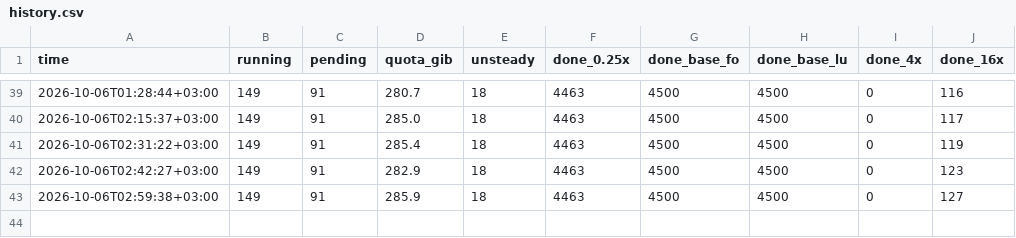
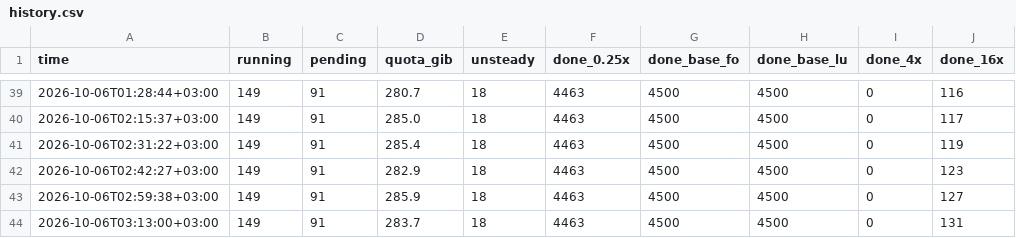
Before and after one commit to ASaydam/ms-cofd-2dsl-status, a CSV file: history.csv, drawn as a sheet; only a part is shown, gaps mark what is left out; the diff names each change by its address in the sheet, - before the commit and + after, or states it on an @@ line.

```diff
--- a/history.csv
+++ b/history.csv
+row 44: 2026-10-06T03:13:00+03:00 | 149 | 91 | 283.7 | 18 | 4463 | 4500 | 4500 | 0 | 131
```
Also changed, not shown: 1 other file.
